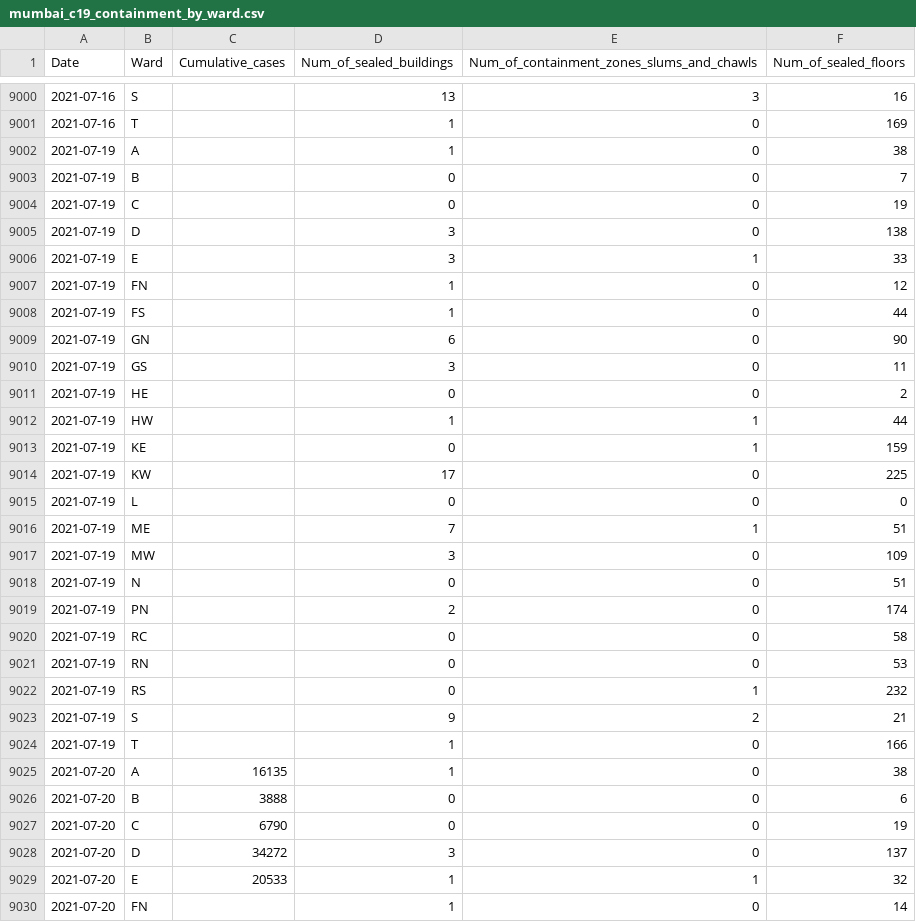
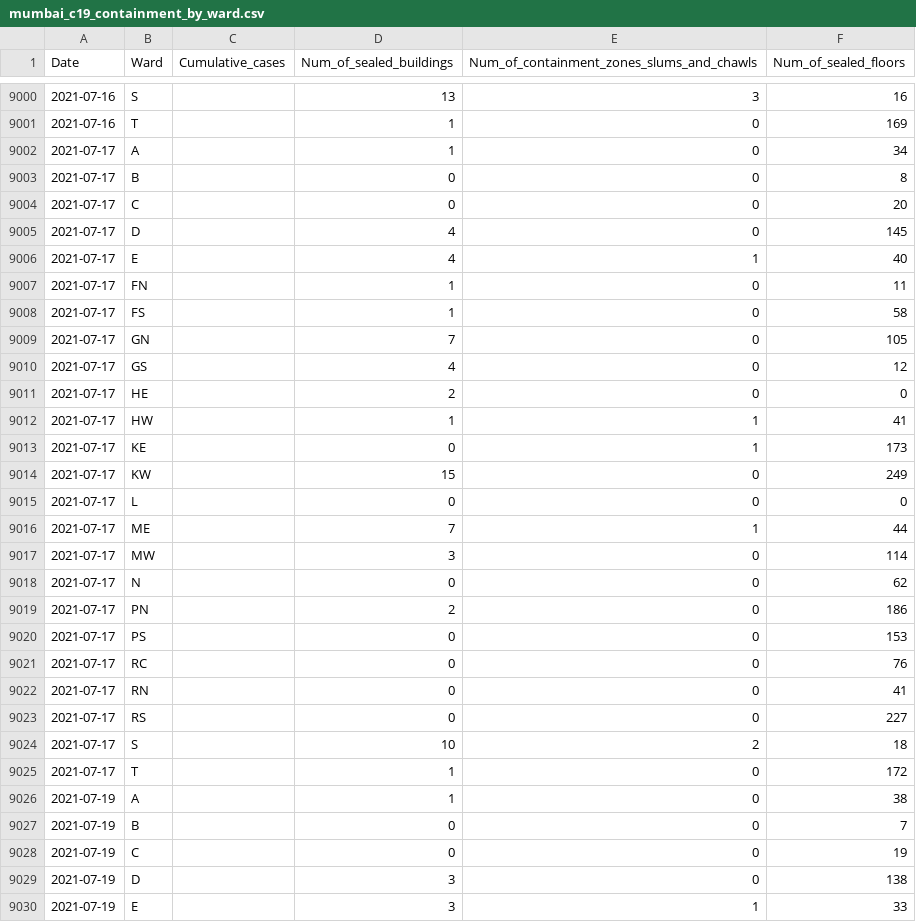
Before and after one commit to IDFC-Institute/mumbai-covid-data, a CSV file: data/mumbai_c19_containment_by_ward.csv, drawn as a sheet; only a part is shown, gaps mark what is left out; the shorter side is filled out with more unchanged rows; the diff names each change by its address in the sheet, - before the commit and + after, or states it on an @@ line.

Commit message:
Flat: latest data (2021-08-25T05:05:30.491Z) {   "date": "2021-08-25T05:05:30.491Z",   "files": [     {       "name": "data/mumbai_c19_tests_by_type.csv",       "deltaBytes": 37,       "source": "https://docs.google.com/spreadsheets/d/e/2PACX-1vQjJsxljCc4p6R9bJXd0vCaYFeLNV_Mcb7ZSRVEw6DAwoSFYwffAvk5YlQMg_dCnZzVgFvvte8AzW6E/pub?gid=1078344349&single=true&output=csv"     },     {       "name": "data/mumbai_c19_containment_by_ward.csv",       "deltaBytes": 551,       "source": "https://docs.google.com/spreadsheets/d/e/2PACX-1vQjJsxljCc4p6R9bJXd0vCaYFeLNV_Mcb7ZSRVEw6DAwoSFYwffAvk5YlQMg_dCnZzVgFvvte8AzW6E/pub?gid=1544175519&single=true&output=csv"     },     {       "name": "data/mumbai_c19_cases_by_age_and_gender.csv",       "deltaBytes": 155,       "source": "https://docs.google.com/spreadsheets/d/e/2PACX-1vQjJsxljCc4p6R9bJXd0vCaYFeLNV_Mcb7ZSRVEw6DAwoSFYwffAvk5YlQMg_dCnZzVgFvvte8AzW6E/pub?gid=198151367&single=true&output=csv"     },     {       "name": "data/mumbai_c19_hospital_occupancy_by_bed_type.csv",       "deltaBytes": 71,       "source": "https://docs.google.com/spreadsheets/d/e/2PACX-1vQjJsxljCc4p6R9bJXd0vCaYFeLNV_Mcb7ZSRVEw6DAwoSFYwffAvk5YlQMg_dCnZzVgFvvte8AzW6E/pub?gid=1872609675&single=true&output=csv"     },     {       "name": "data/mumbai_c19_cases_severity_and_contact_tracing.csv",       "deltaBytes": 36,       "source": "https://docs.google.com/spreadsheets/d/e/2PACX-1vQjJsxljCc4p6R9bJXd0vCaYFeLNV_Mcb7ZSRVEw6DAwoSFYwffAvk5YlQMg_dCnZzVgFvvte8AzW6E/pub?gid=2139307943&single=true&output=csv"     }   ] }

```diff
--- a/data/mumbai_c19_containment_by_ward.csv
+++ b/data/mumbai_c19_containment_by_ward.csv
+row 9002: 2021-07-17 | A |  | 1 | 0 | 34
+row 9003: 2021-07-17 | B |  | 0 | 0 | 8
+row 9004: 2021-07-17 | C |  | 0 | 0 | 20
+row 9005: 2021-07-17 | D |  | 4 | 0 | 145
+row 9006: 2021-07-17 | E |  | 4 | 1 | 40
+row 9007: 2021-07-17 | FN |  | 1 | 0 | 11
+row 9008: 2021-07-17 | FS |  | 1 | 0 | 58
+row 9009: 2021-07-17 | GN |  | 7 | 0 | 105
+row 9010: 2021-07-17 | GS |  | 4 | 0 | 12
+row 9011: 2021-07-17 | HE |  | 2 | 0 | 0
+row 9012: 2021-07-17 | HW |  | 1 | 1 | 41
+row 9013: 2021-07-17 | KE |  | 0 | 1 | 173
+row 9014: 2021-07-17 | KW |  | 15 | 0 | 249
+row 9015: 2021-07-17 | L |  | 0 | 0 | 0
+row 9016: 2021-07-17 | ME |  | 7 | 1 | 44
+row 9017: 2021-07-17 | MW |  | 3 | 0 | 114
+row 9018: 2021-07-17 | N |  | 0 | 0 | 62
+row 9019: 2021-07-17 | PN |  | 2 | 0 | 186
+row 9020: 2021-07-17 | PS |  | 0 | 0 | 153
+row 9021: 2021-07-17 | RC |  | 0 | 0 | 76
+row 9022: 2021-07-17 | RN |  | 0 | 0 | 41
+row 9023: 2021-07-17 | RS |  | 0 | 0 | 227
+row 9024: 2021-07-17 | S |  | 10 | 2 | 18
+row 9025: 2021-07-17 | T |  | 1 | 0 | 172
```
Also changed, not shown: data/mumbai_c19_cases_by_age_and_gender.csv, data/mumbai_c19_cases_severity_and_contact_tracing.csv, 2 other files.
